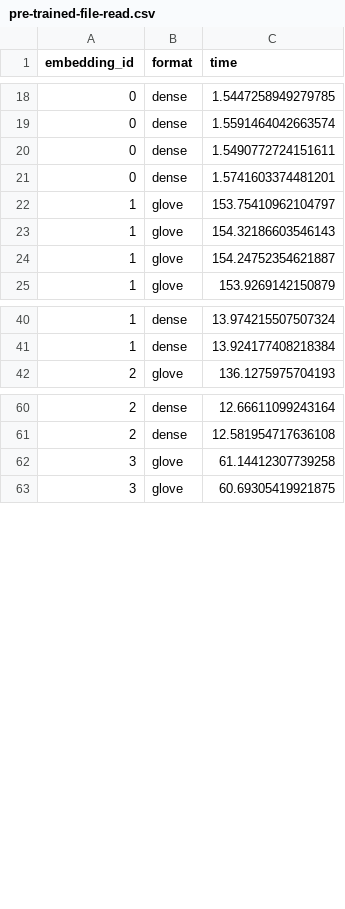
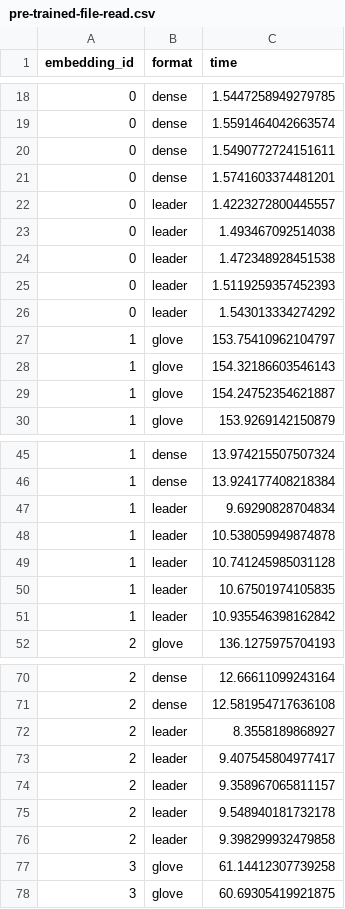
Before and after one commit to blester125/word-vectors, a CSV file: benchmark/pre-trained-file-read.csv, drawn as a sheet; only a part is shown, gaps mark what is left out; the diff covers the shown part only.

Commit message:
chore: update benchmarks

```diff
--- a/benchmark/pre-trained-file-read.csv
+++ b/benchmark/pre-trained-file-read.csv
@@ -21,2 +21,7 @@ embedding_id,format,time
 0,dense,1.5741603374481201
+0,leader,1.4223272800445557
+0,leader,1.493467092514038
+0,leader,1.472348928451538
+0,leader,1.5119259357452393
+0,leader,1.543013334274292
 1,glove,153.75410962104797
@@ -41,2 +46,7 @@ embedding_id,format,time
 1,dense,13.924177408218384
+1,leader,9.69290828704834
+1,leader,10.538059949874878
+1,leader,10.741245985031128
+1,leader,10.67501974105835
+1,leader,10.935546398162842
 2,glove,136.1275975704193
@@ -61,2 +71,7 @@ embedding_id,format,time
 2,dense,12.581954717636108
+2,leader,8.3558189868927
+2,leader,9.407545804977417
+2,leader,9.358967065811157
+2,leader,9.548940181732178
+2,leader,9.398299932479858
 3,glove,61.14412307739258
```
Also changed, not shown: 20 added rows elsewhere in this file, benchmark/pre-trained-file-size.csv, 14 other files.
